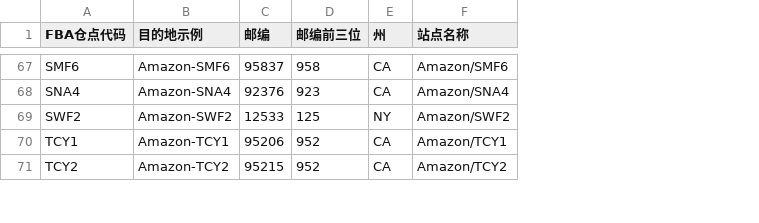
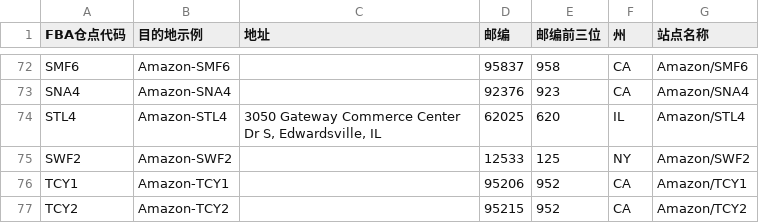
Before and after one commit to TheJason88/chanpin-tool, a CSV file: reference_data/delivery_fba_zip.csv, drawn as a sheet; only a part is shown, gaps mark what is left out; the diff covers the shown part only; the diff names each change by its address in the sheet, - before the commit and + after, or states it on an @@ line.

```diff
--- a/reference_data/delivery_fba_zip.csv
+++ b/reference_data/delivery_fba_zip.csv
+column C (地址), empty
+row 74: STL4 | Amazon-STL4 | 3050 Gateway Commerce Center Dr S, Edwardsville, IL | 62025 | 620 | IL | Amazon/STL4
```
Also changed, not shown: 5 added rows elsewhere in this file.
